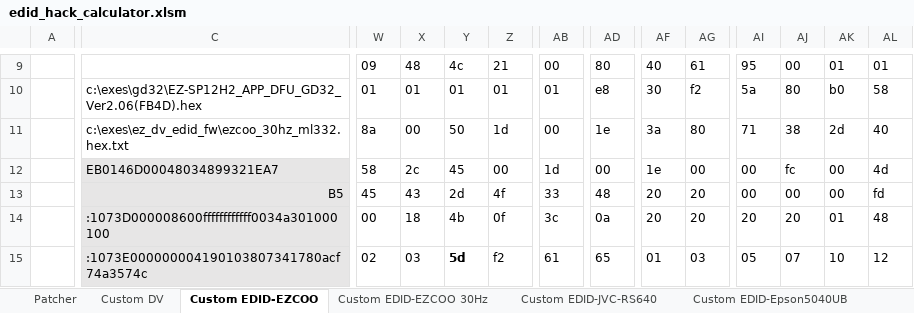
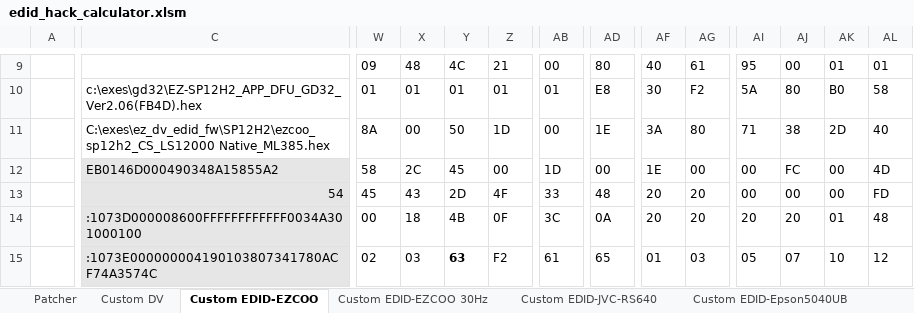
Before and after one commit to xnappo/ez_dv_edid_fw, an Excel workbook: SP12H2/edid_hack_calculator.xlsm, sheet Custom EDID-EZCOO, drawn as a sheet; only a part is shown, gaps mark what is left out; values as stored, in another font and other column widths than the file's, no borders; charts and pictures and conditional formats not drawn; the diff covers the shown part only; the diff names each change by its address in the sheet, - before the commit and + after, or states it on an @@ line.

```diff
--- a/SP12H2/edid_hack_calculator.xlsm (sheet Custom EDID-EZCOO)
+++ b/SP12H2/edid_hack_calculator.xlsm (sheet Custom EDID-EZCOO)
-Y9: 4c
+Y9: 4C
-AD10: e8
+AD10: E8
-AG10: f2
+AG10: F2
-AI10: 5a
+AI10: 5A
-AK10: b0
+AK10: B0
-C11: c:\exes\ez_dv_edid_fw\ezcoo_30hz_ml332.hex.txt
+C11: C:\exes\ez_dv_edid_fw\SP12H2\ezcoo_sp12h2_CS_LS12000 Native_ML385.hex
-W11: 8a
+W11: 8A
-Z11: 1d
+Z11: 1D
-AD11: 1e
+AD11: 1E
-AF11: 3a
+AF11: 3A
-AK11: 2d
+AK11: 2D
-C12: EB0146D00048034899321EA7
+C12: EB0146D000490348A15855A2
-X12: 2c
+X12: 2C
-AB12: 1d
+AB12: 1D
-AF12: 1e
+AF12: 1E
-AJ12: fc
+AJ12: FC
-AL12: 4d
+AL12: 4D
-C13: B5
+C13: 54
-Y13: 2d
+Y13: 2D
-Z13: 4f
+Z13: 4F
-AL13: fd
+AL13: FD
-C14: :1073D000008600ffffffffffff0034a301000100
+C14: :1073D000008600FFFFFFFFFFFF0034A301000100
-Y14: 4b
+Y14: 4B
-Z14: 0f
+Z14: 0F
-AB14: 3c
+AB14: 3C
-AD14: 0a
+AD14: 0A
-C15: :1073E000000004190103807341780acf74a3574c
+C15: :1073E000000004190103807341780ACF74A3574C
-Y15: 5d
+Y15: 63
-Z15: f2
+Z15: F2
```
Also changed, not shown: 5 added rows, 5 removed rows and 108 edited cells elsewhere in this sheet, sheet Custom EDID-LS12000-Native, formulas that keep their value, charts or pictures, 33 other files.
